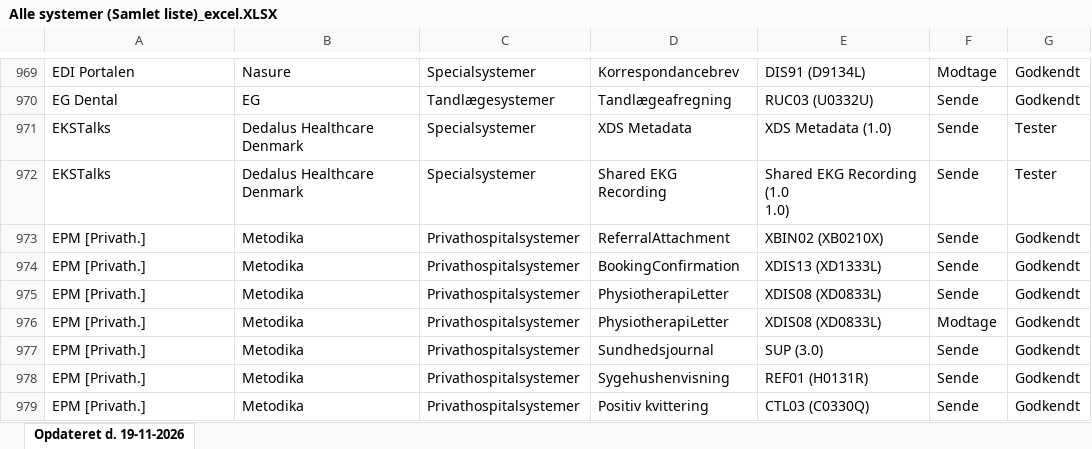
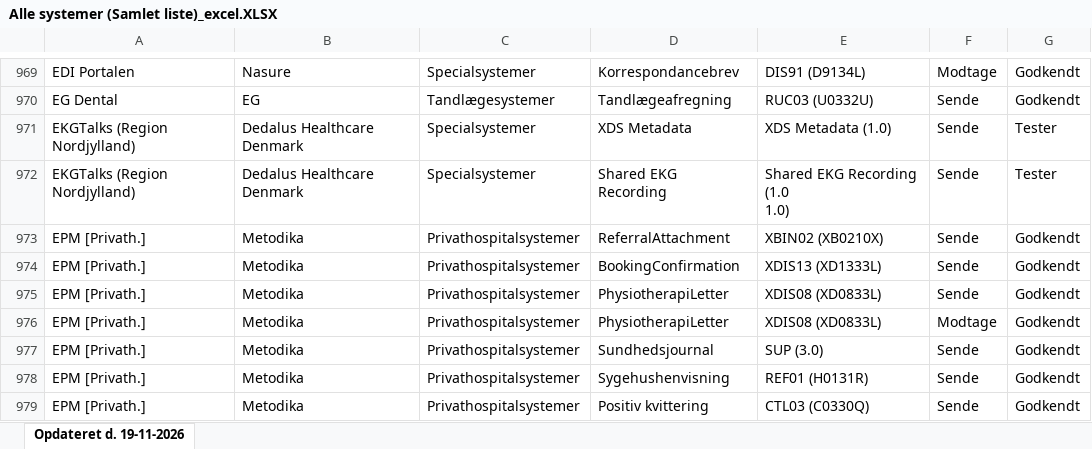
Before and after one commit to medcomdk/GodkendteSystemer, an Excel workbook: html/Alle systemer (Samlet liste)_excel.XLSX, sheet Opdateret d. 19-11-2026, drawn as a sheet; only a part is shown, gaps mark what is left out; values as stored, in another font and other column widths than the file's, no borders; the diff names each change by its address in the sheet, - before the commit and + after, or states it on an @@ line.

```diff
--- a/html/Alle systemer (Samlet liste)_excel.XLSX (sheet Opdateret d. 19-11-2026)
+++ b/html/Alle systemer (Samlet liste)_excel.XLSX (sheet Opdateret d. 19-11-2026)
-A971:A972: EKSTalks
+A971:A972: EKGTalks (Region Nordjylland)
```
Also changed, not shown: html/Fysioterapisystemer_excel.XLSX, html/Lægesystemer - sende_excel.XLSX, 28 other files.
